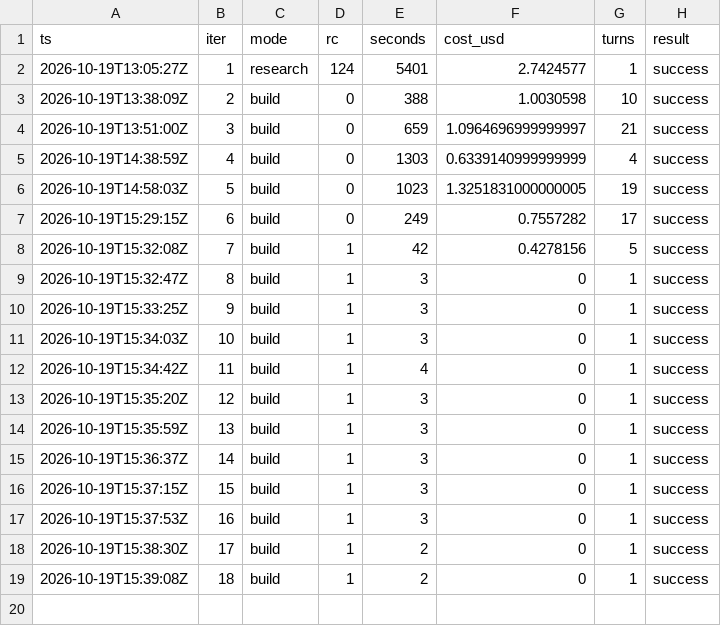
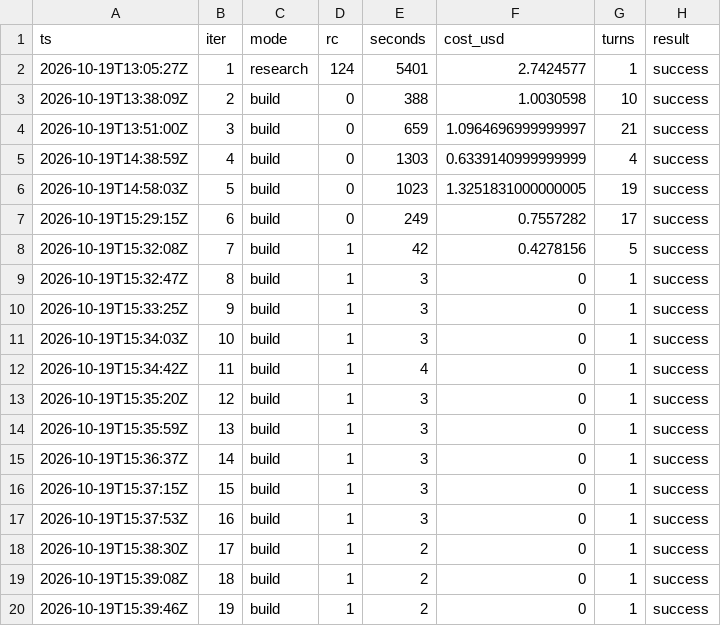
Before and after one commit to karlrobinson9014/Perturb26, a TSV file: status/iterations.tsv, drawn as a sheet; the diff names each change by its address in the sheet, - before the commit and + after, or states it on an @@ line.

```diff
--- a/status/iterations.tsv
+++ b/status/iterations.tsv
+row 20: 2026-10-19T15:39:46Z | 19 | build | 1 | 2 | 0 | 1 | success
```
Also changed, not shown: status/results.tsv.
